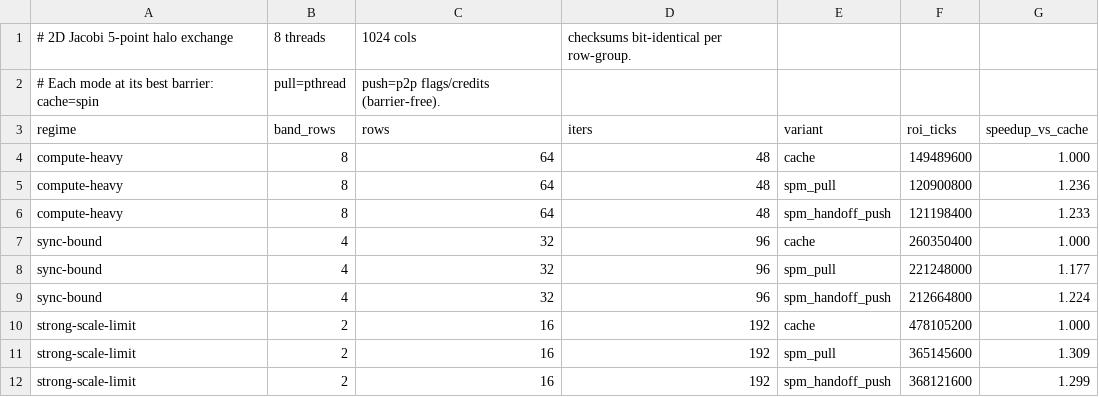
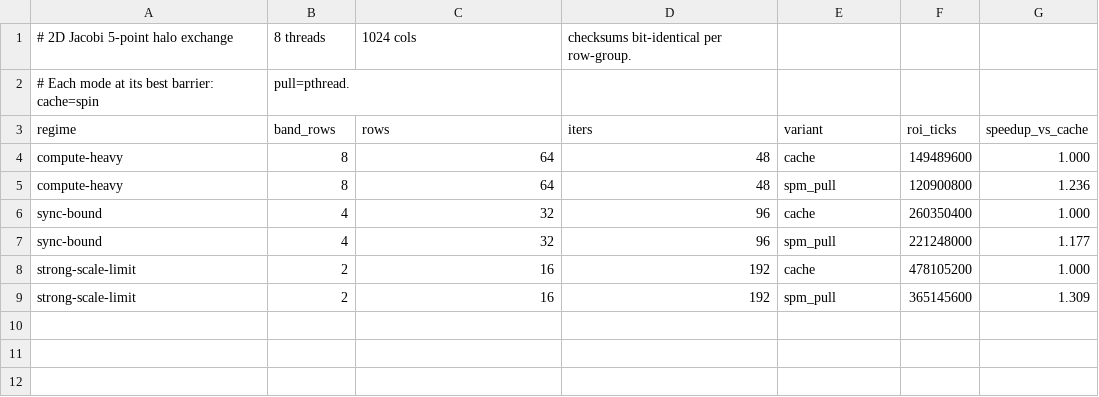
Before and after one commit to r-sappidi/cacheflex_mc, a CSV file: results/stencil_halo/manual_best_to_best.csv, drawn as a sheet.

```diff
--- a/results/stencil_halo/manual_best_to_best.csv
+++ b/results/stencil_halo/manual_best_to_best.csv
@@ -1,3 +1,3 @@
 # 2D Jacobi 5-point halo exchange, 8 threads, 1024 cols, checksums bit-identical per row-group.
-# Each mode at its best barrier: cache=spin, pull=pthread, push=p2p flags/credits (barrier-free).
+# Each mode at its best barrier: cache=spin, pull=pthread.
 regime,band_rows,rows,iters,variant,roi_ticks,speedup_vs_cache
@@ -5,8 +5,5 @@ compute-heavy,8,64,48,cache,149489600,1.000
 compute-heavy,8,64,48,spm_pull,120900800,1.236
-compute-heavy,8,64,48,spm_handoff_push,121198400,1.233
 sync-bound,4,32,96,cache,260350400,1.000
 sync-bound,4,32,96,spm_pull,221248000,1.177
-sync-bound,4,32,96,spm_handoff_push,212664800,1.224
 strong-scale-limit,2,16,192,cache,478105200,1.000
 strong-scale-limit,2,16,192,spm_pull,365145600,1.309
-strong-scale-limit,2,16,192,spm_handoff_push,368121600,1.299
```
Also changed, not shown: 2 other files.
